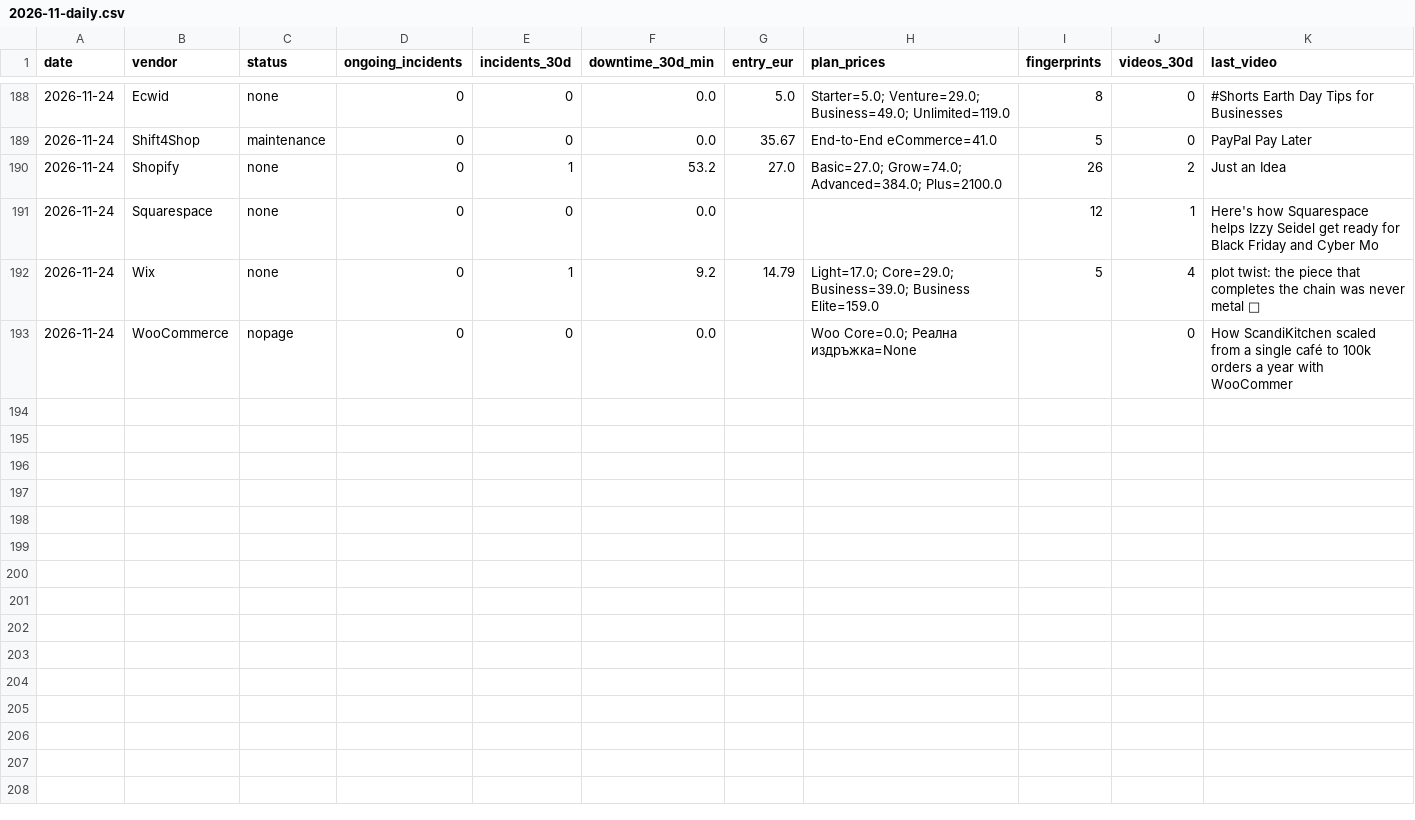
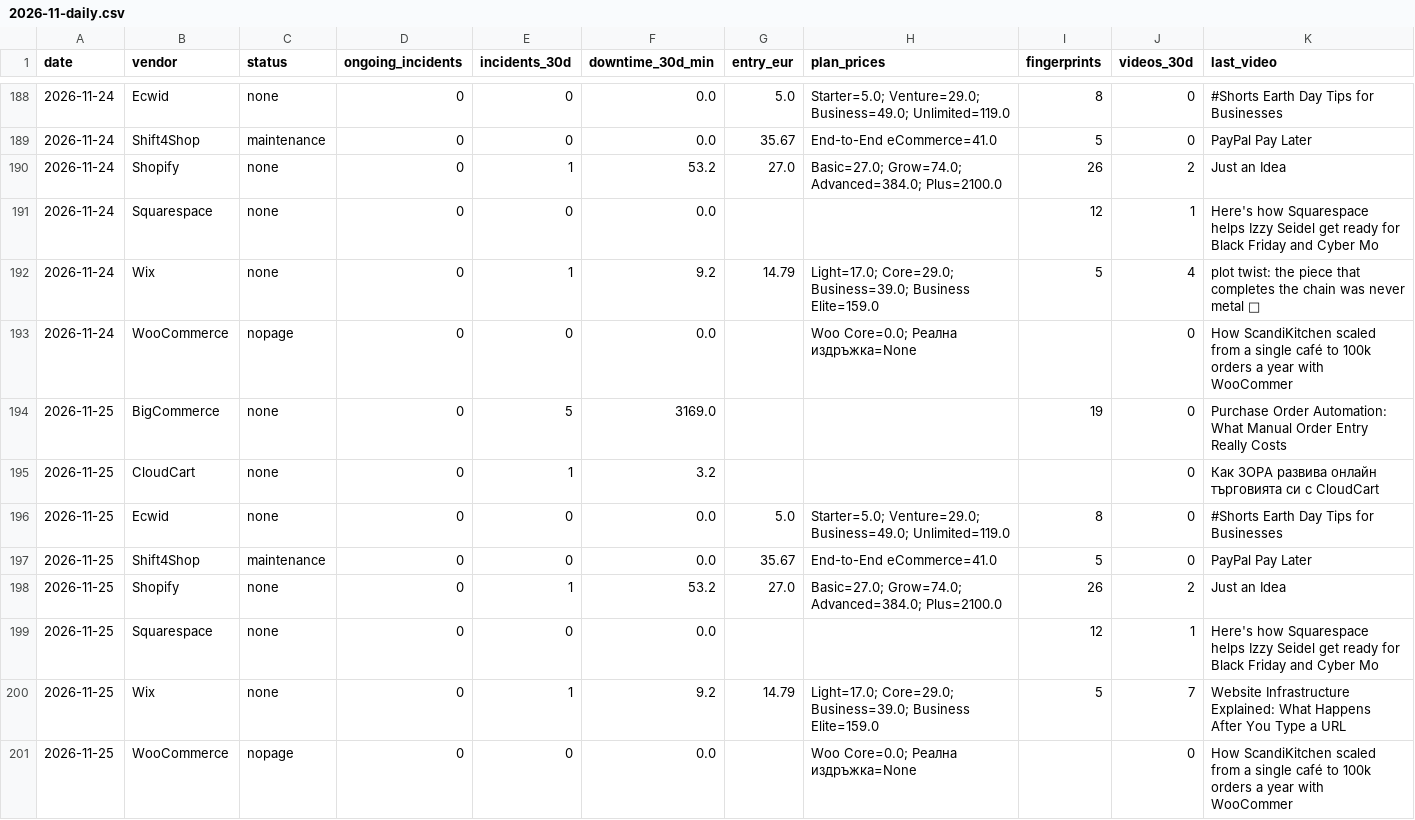
Before and after one commit to Emo-999/ecommerce-intelligence, a CSV file: exports/2026-11-daily.csv, drawn as a sheet; only a part is shown, gaps mark what is left out.

Commit message:
chore: daily intel update [skip ci]

```diff
--- a/exports/2026-11-daily.csv
+++ b/exports/2026-11-daily.csv
@@ -193 +193,9 @@
 2026-11-24,WooCommerce,nopage,0,0,0.0,,Woo Core=0.0; Реална издръжка=None,,0,How ScandiKitchen scaled from a single café to 100k orders a year with WooCommer
+2026-11-25,BigCommerce,none,0,5,3169.0,,,19,0,Purchase Order Automation: What Manual Order Entry Really Costs
+2026-11-25,CloudCart,none,0,1,3.2,,,,0,Как ЗОРА развива онлайн търговията си с CloudCart
+2026-11-25,Ecwid,none,0,0,0.0,5.0,Starter=5.0; Venture=29.0; Business=49.0; Unlimited=119.0,8,0,#Shorts Earth Day Tips for Businesses
+2026-11-25,Shift4Shop,maintenance,0,0,0.0,35.67,End-to-End eCommerce=41.0,5,0,PayPal Pay Later
+2026-11-25,Shopify,none,0,1,53.2,27.0,Basic=27.0; Grow=74.0; Advanced=384.0; Plus=2100.0,26,2,Just an Idea
+2026-11-25,Squarespace,none,0,0,0.0,,,12,1,Here's how Squarespace helps Izzy Seidel get ready for Black Friday and Cyber Mo
+2026-11-25,Wix,none,0,1,9.2,14.79,Light=17.0; Core=29.0; Business=39.0; Business Elite=159.0,5,7,Website Infrastructure Explained: What Happens After You Type a URL
+2026-11-25,WooCommerce,nopage,0,0,0.0,,Woo Core=0.0; Реална издръжка=None,,0,How ScandiKitchen scaled from a single café to 100k orders a year with WooCommer
```
Also changed, not shown: exports/2026-11-summary.csv, 10 other files.
